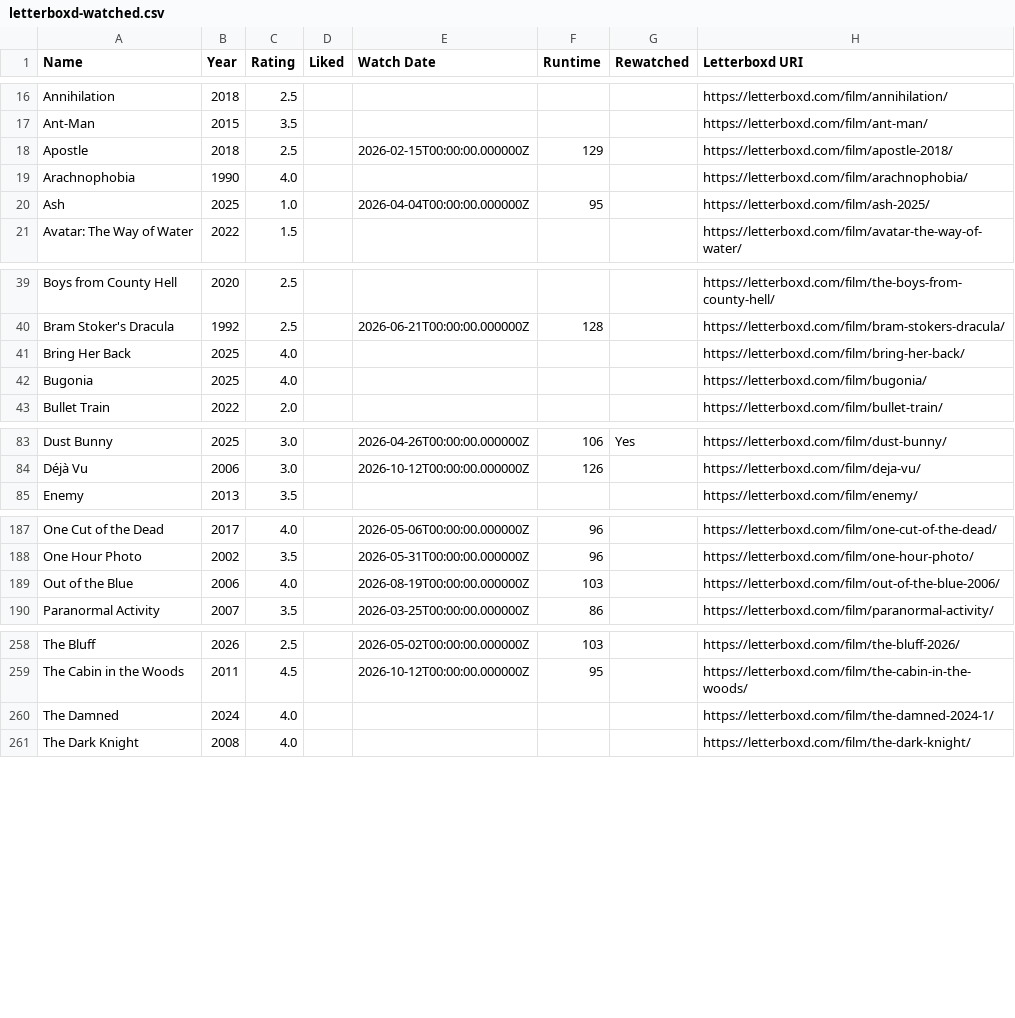
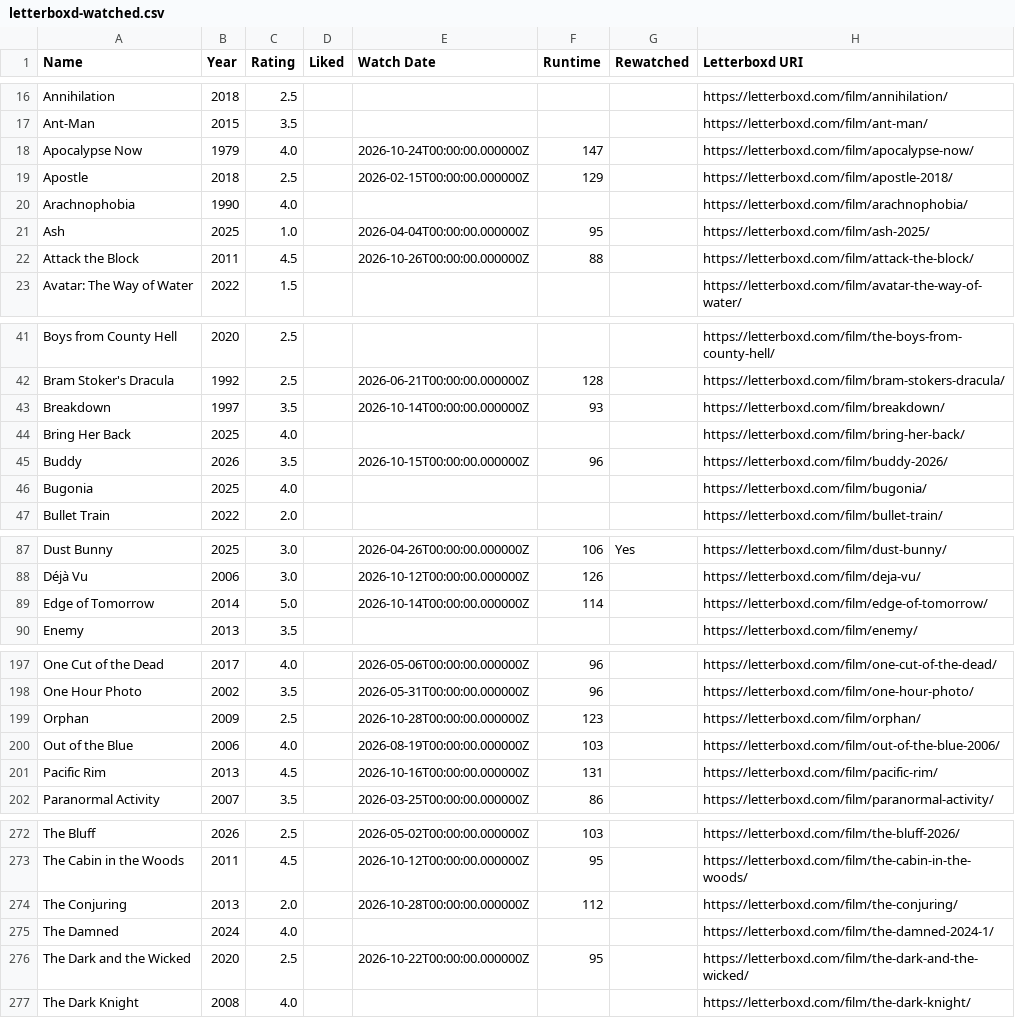
Before and after one commit to CoandaEffect/letterboxd-sync, a CSV file: letterboxd-watched.csv, drawn as a sheet; only a part is shown, gaps mark what is left out; the diff covers the shown part only.

Commit message:
Recover watched export and support configurable sync networks
Recover 19 missing films from a complete live scrape; preserve existing films and watch dates. Reduce repeated requests, add atomic output and regression tests, and support a self-hosted runner or proxy for Letterboxd IP blocks. All 12 regression tests pass in GitHub Actions. Hosted scheduled full sync remains dependent on an allowed outbound network.

```diff
--- a/letterboxd-watched.csv
+++ b/letterboxd-watched.csv
@@ -17,2 +17,3 @@ Annihilation,2018,2.5,,,,,https://letterboxd.com/film/annihilation/
 Ant-Man,2015,3.5,,,,,https://letterboxd.com/film/ant-man/
+Apocalypse Now,1979,4.0,,2026-10-24T00:00:00.000000Z,147,,https://letterboxd.com/film/apocalypse-now/
 Apostle,2018,2.5,,2026-02-15T00:00:00.000000Z,129,,https://letterboxd.com/film/apostle-2018/
@@ -20,2 +21,3 @@ Arachnophobia,1990,4.0,,,,,https://letterboxd.com/film/arachnophobia/
 Ash,2025,1.0,,2026-04-04T00:00:00.000000Z,95,,https://letterboxd.com/film/ash-2025/
+Attack the Block,2011,4.5,,2026-10-26T00:00:00.000000Z,88,,https://letterboxd.com/film/attack-the-block/
 Avatar: The Way of Water,2022,1.5,,,,,https://letterboxd.com/film/avatar-the-way-of-water/
@@ -40,3 +42,5 @@ Boys from County Hell,2020,2.5,,,,,https://letterboxd.com/film/the-boys-from-cou
 Bram Stoker's Dracula,1992,2.5,,2026-06-21T00:00:00.000000Z,128,,https://letterboxd.com/film/bram-stokers-dracula/
+Breakdown,1997,3.5,,2026-10-14T00:00:00.000000Z,93,,https://letterboxd.com/film/breakdown/
 Bring Her Back,2025,4.0,,,,,https://letterboxd.com/film/bring-her-back/
+Buddy,2026,3.5,,2026-10-15T00:00:00.000000Z,96,,https://letterboxd.com/film/buddy-2026/
 Bugonia,2025,4.0,,,,,https://letterboxd.com/film/bugonia/
@@ -84,2 +88,3 @@ Dust Bunny,2025,3.0,,2026-04-26T00:00:00.000000Z,106,Yes,https://letterboxd.com/
 Déjà Vu,2006,3.0,,2026-10-12T00:00:00.000000Z,126,,https://letterboxd.com/film/deja-vu/
+Edge of Tomorrow,2014,5.0,,2026-10-14T00:00:00.000000Z,114,,https://letterboxd.com/film/edge-of-tomorrow/
 Enemy,2013,3.5,,,,,https://letterboxd.com/film/enemy/
@@ -188,3 +198,5 @@ One Cut of the Dead,2017,4.0,,2026-05-06T00:00:00.000000Z,96,,https://letterboxd
 One Hour Photo,2002,3.5,,2026-05-31T00:00:00.000000Z,96,,https://letterboxd.com/film/one-hour-photo/
+Orphan,2009,2.5,,2026-10-28T00:00:00.000000Z,123,,https://letterboxd.com/film/orphan/
 Out of the Blue,2006,4.0,,2026-08-19T00:00:00.000000Z,103,,https://letterboxd.com/film/out-of-the-blue-2006/
+Pacific Rim,2013,4.5,,2026-10-16T00:00:00.000000Z,131,,https://letterboxd.com/film/pacific-rim/
 Paranormal Activity,2007,3.5,,2026-03-25T00:00:00.000000Z,86,,https://letterboxd.com/film/paranormal-activity/
@@ -259,3 +273,5 @@ The Bluff,2026,2.5,,2026-05-02T00:00:00.000000Z,103,,https://letterboxd.com/film
 The Cabin in the Woods,2011,4.5,,2026-10-12T00:00:00.000000Z,95,,https://letterboxd.com/film/the-cabin-in-the-woods/
+The Conjuring,2013,2.0,,2026-10-28T00:00:00.000000Z,112,,https://letterboxd.com/film/the-conjuring/
 The Damned,2024,4.0,,,,,https://letterboxd.com/film/the-damned-2024-1/
+The Dark and the Wicked,2020,2.5,,2026-10-22T00:00:00.000000Z,95,,https://letterboxd.com/film/the-dark-and-the-wicked/
 The Dark Knight,2008,4.0,,,,,https://letterboxd.com/film/the-dark-knight/
```
Also changed, not shown: 10 added rows and 4 edited cells elsewhere in this file, 6 other files.
